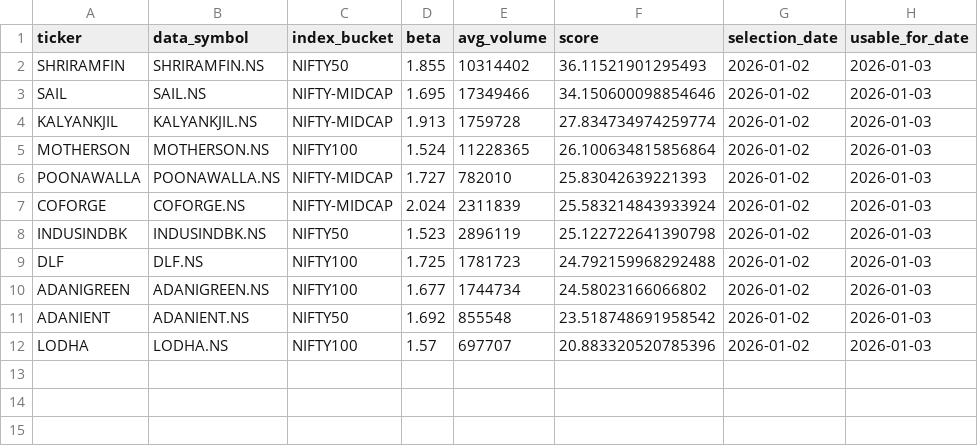
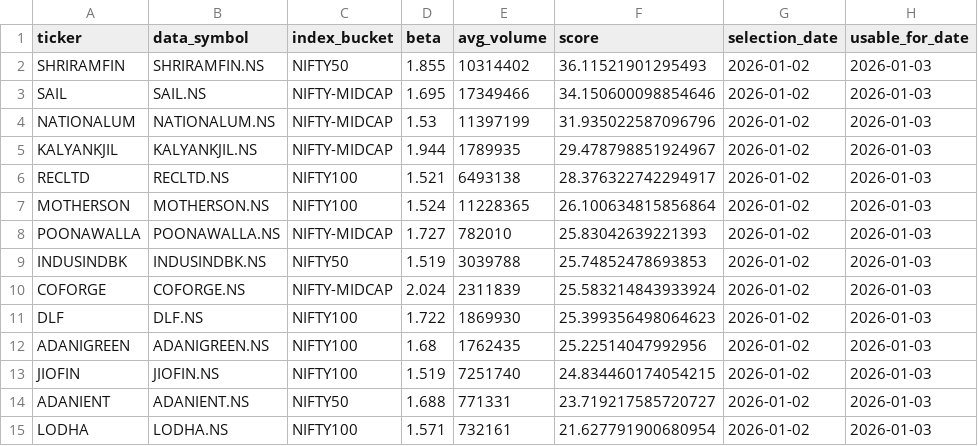
Before and after one commit to arun906/ScalpingApp, a CSV file: watchlist_history.csv, drawn as a sheet.

```diff
--- a/watchlist_history.csv
+++ b/watchlist_history.csv
@@ -3,10 +3,13 @@ SHRIRAMFIN,SHRIRAMFIN.NS,NIFTY50,1.855,10314402,36.11521901295493,2026-01-02,202
 SAIL,SAIL.NS,NIFTY-MIDCAP,1.695,17349466,34.150600098854646,2026-01-02,2026-01-03
-KALYANKJIL,KALYANKJIL.NS,NIFTY-MIDCAP,1.913,1759728,27.834734974259774,2026-01-02,2026-01-03
+NATIONALUM,NATIONALUM.NS,NIFTY-MIDCAP,1.53,11397199,31.935022587096796,2026-01-02,2026-01-03
+KALYANKJIL,KALYANKJIL.NS,NIFTY-MIDCAP,1.944,1789935,29.478798851924967,2026-01-02,2026-01-03
+RECLTD,RECLTD.NS,NIFTY100,1.521,6493138,28.376322742294917,2026-01-02,2026-01-03
 MOTHERSON,MOTHERSON.NS,NIFTY100,1.524,11228365,26.100634815856864,2026-01-02,2026-01-03
 POONAWALLA,POONAWALLA.NS,NIFTY-MIDCAP,1.727,782010,25.83042639221393,2026-01-02,2026-01-03
+INDUSINDBK,INDUSINDBK.NS,NIFTY50,1.519,3039788,25.74852478693853,2026-01-02,2026-01-03
 COFORGE,COFORGE.NS,NIFTY-MIDCAP,2.024,2311839,25.583214843933924,2026-01-02,2026-01-03
-INDUSINDBK,INDUSINDBK.NS,NIFTY50,1.523,2896119,25.122722641390798,2026-01-02,2026-01-03
-DLF,DLF.NS,NIFTY100,1.725,1781723,24.792159968292488,2026-01-02,2026-01-03
-ADANIGREEN,ADANIGREEN.NS,NIFTY100,1.677,1744734,24.58023166066802,2026-01-02,2026-01-03
-ADANIENT,ADANIENT.NS,NIFTY50,1.692,855548,23.518748691958542,2026-01-02,2026-01-03
-LODHA,LODHA.NS,NIFTY100,1.57,697707,20.883320520785396,2026-01-02,2026-01-03
+DLF,DLF.NS,NIFTY100,1.722,1869930,25.399356498064623,2026-01-02,2026-01-03
+ADANIGREEN,ADANIGREEN.NS,NIFTY100,1.68,1762435,25.22514047992956,2026-01-02,2026-01-03
+JIOFIN,JIOFIN.NS,NIFTY100,1.519,7251740,24.834460174054215,2026-01-02,2026-01-03
+ADANIENT,ADANIENT.NS,NIFTY50,1.688,771331,23.719217585720727,2026-01-02,2026-01-03
+LODHA,LODHA.NS,NIFTY100,1.571,732161,21.627791900680954,2026-01-02,2026-01-03
```
Also changed, not shown: active_watchlist.csv.
